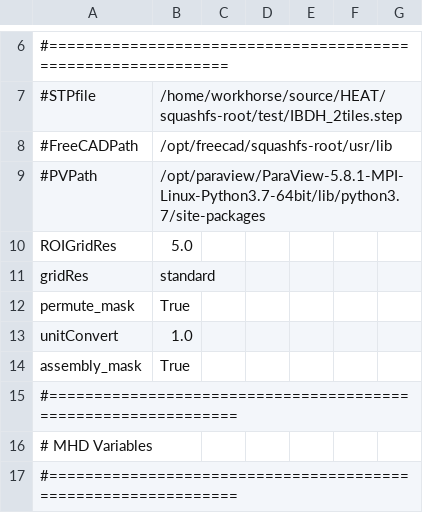
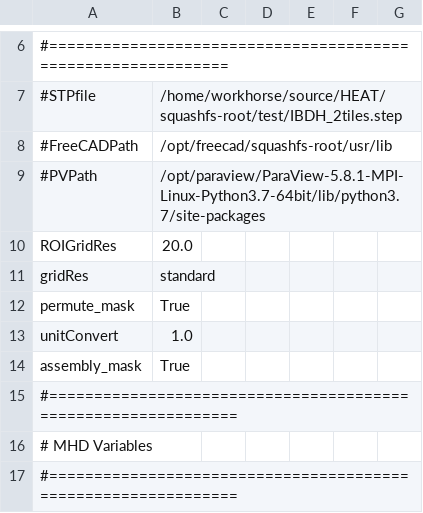
Before and after one commit to plasmapotential/HEAT, a CSV file: source/inputs/NSTXU/NSTXU_input.csv, drawn as a sheet; only a part is shown, gaps mark what is left out.

```diff
--- a/source/inputs/NSTXU/NSTXU_input.csv
+++ b/source/inputs/NSTXU/NSTXU_input.csv
@@ -9,3 +9,3 @@
 #PVPath, /opt/paraview/ParaView-5.8.1-MPI-Linux-Python3.7-64bit/lib/python3.7/site-packages
-ROIGridRes, 5.0
+ROIGridRes, 20.0
 gridRes, standard
```
Also changed, not shown: 7 other files.
